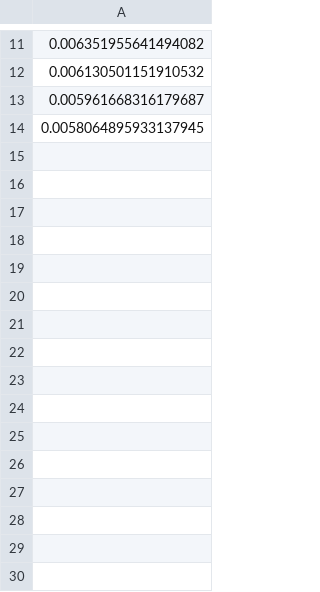
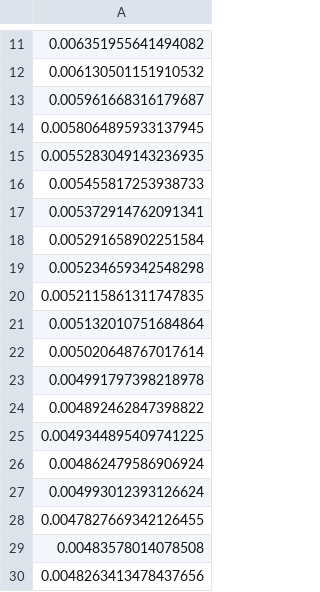
Before and after one commit to RQC-Robotics/RQC-Robotics-tactile_sensor, a CSV file: reports/full_test_loss.csv, drawn as a sheet; only a part is shown, gaps mark what is left out; the diff names each change by its address in the sheet, - before the commit and + after, or states it on an @@ line.

```diff
--- a/reports/full_test_loss.csv
+++ b/reports/full_test_loss.csv
+row 15: 0.0055283049143236935
+row 16: 0.005455817253938733
+row 17: 0.005372914762091341
+row 18: 0.005291658902251584
+row 19: 0.005234659342548298
+row 20: 0.0052115861311747835
+row 21: 0.005132010751684864
+row 22: 0.005020648767017614
+row 23: 0.004991797398218978
+row 24: 0.004892462847398822
+row 25: 0.0049344895409741225
+row 26: 0.004862479586906924
+row 27: 0.004993012393126624
+row 28: 0.0047827669342126455
+row 29: 0.00483578014078508
+row 30: 0.0048263413478437656
```
Also changed, not shown: reports/full_train_loss.csv, 1 other file.
